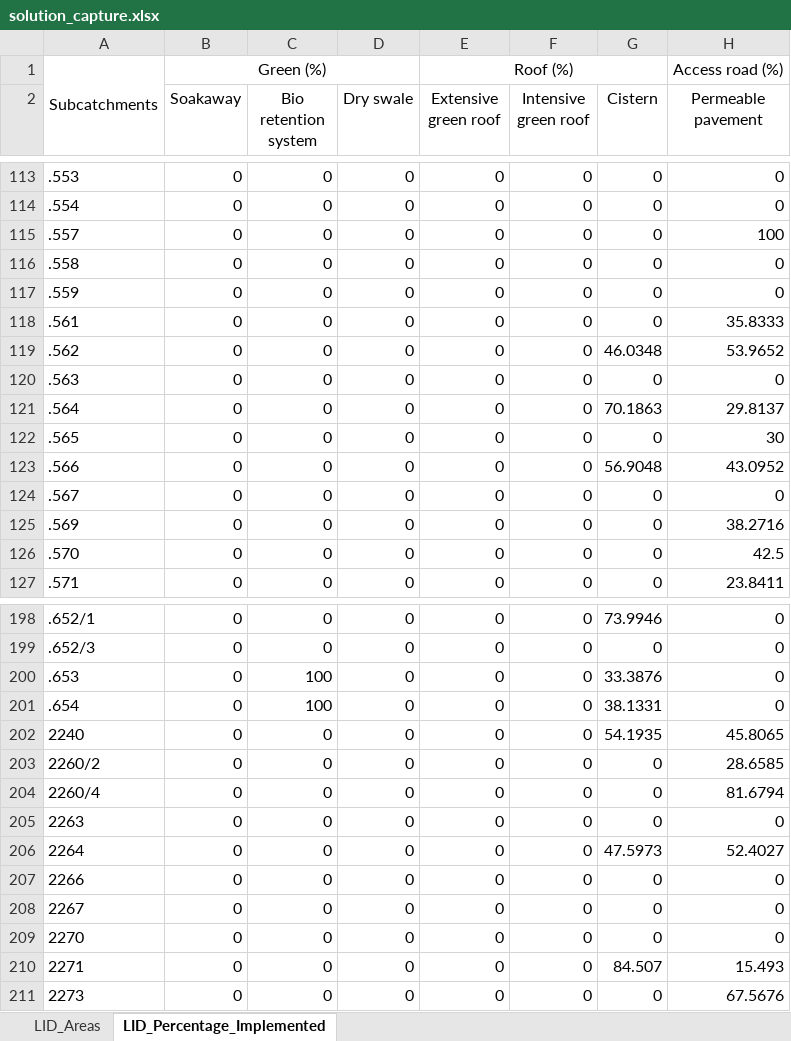
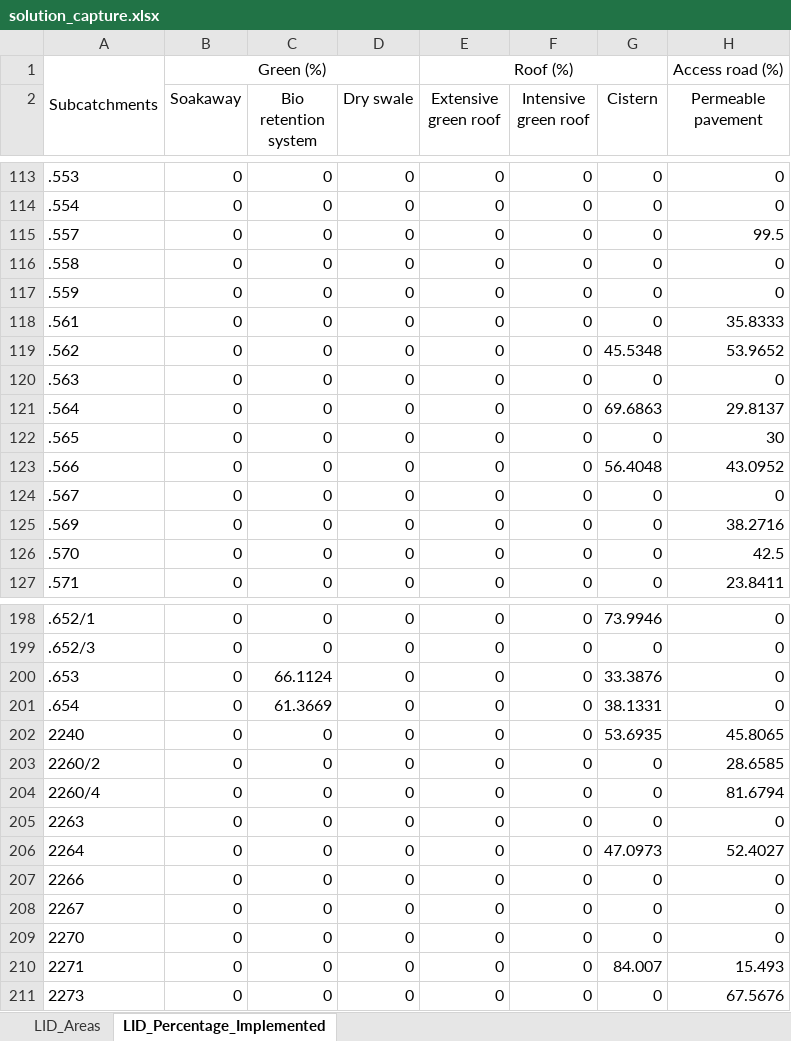
Before and after one commit to katharinaTe/NBS-Combat2, an Excel workbook: results_combat/solution_capture.xlsx, sheet LID_Percentage_Implemented, drawn as a sheet; only a part is shown, gaps mark what is left out; values as stored, in another font and other column widths than the file's, no borders; the diff covers the shown part only; the diff names each change by its address in the sheet, - before the commit and + after, or states it on an @@ line.

```diff
--- a/results_combat/solution_capture.xlsx (sheet LID_Percentage_Implemented)
+++ b/results_combat/solution_capture.xlsx (sheet LID_Percentage_Implemented)
-H115 (Permeable pavement): 100
+H115 (Permeable pavement): 99.5
-G119 (Cistern): 46.0348
+G119 (Cistern): 45.5348
-G121 (Cistern): 70.1863
+G121 (Cistern): 69.6863
-G123 (Cistern): 56.9048
+G123 (Cistern): 56.4048
-C200 (Bio retention system): 100
+C200 (Bio retention system): 66.1124
-C201 (Bio retention system): 100
+C201 (Bio retention system): 61.3669
-G202 (Cistern): 54.1935
+G202 (Cistern): 53.6935
-G206 (Cistern): 47.5973
+G206 (Cistern): 47.0973
-G210 (Cistern): 84.507
+G210 (Cistern): 84.007
```
Also changed, not shown: 40 edited cells elsewhere in this sheet, results_combat/solution_balanced.xlsx, results_combat/solution_biodiverse.xlsx, 1 other file.
